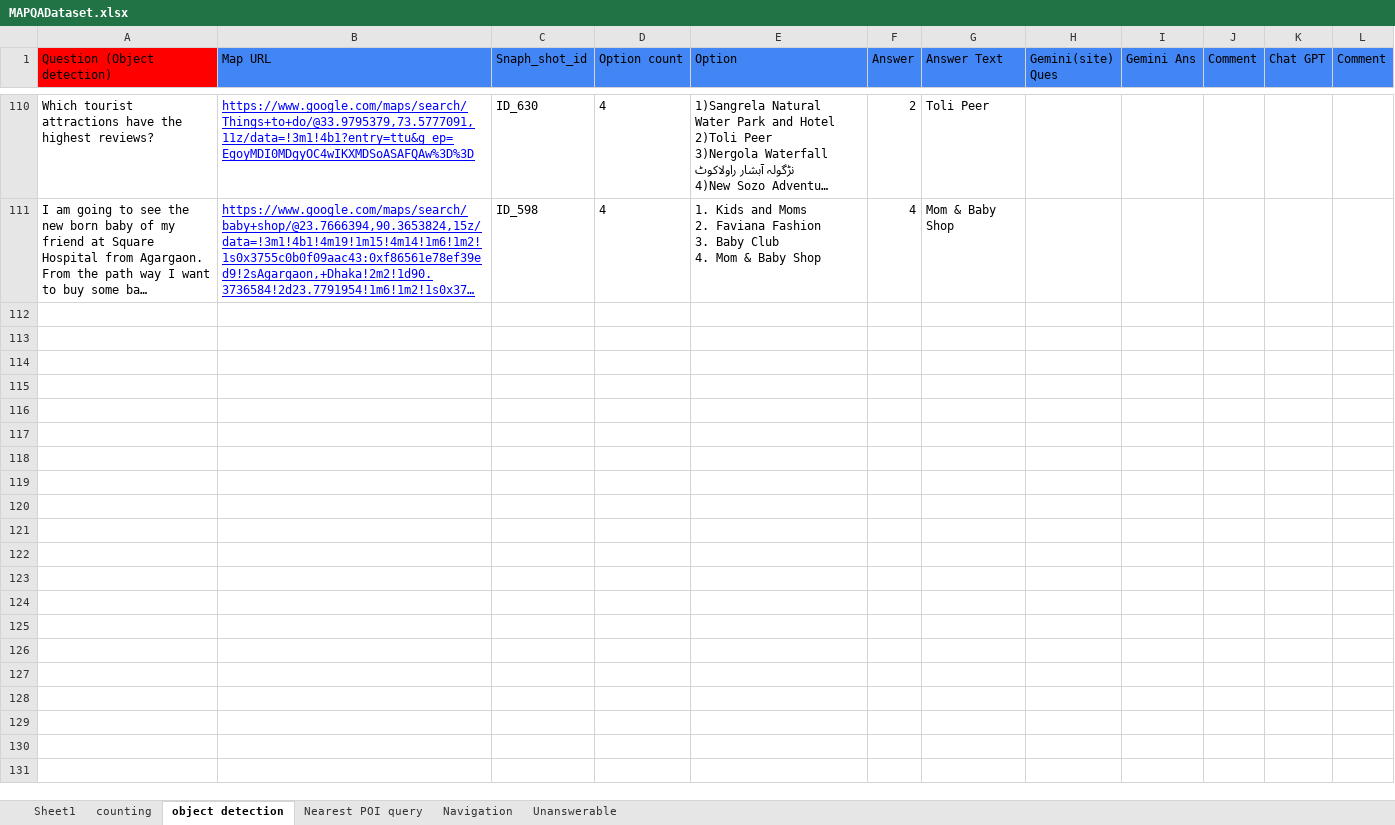
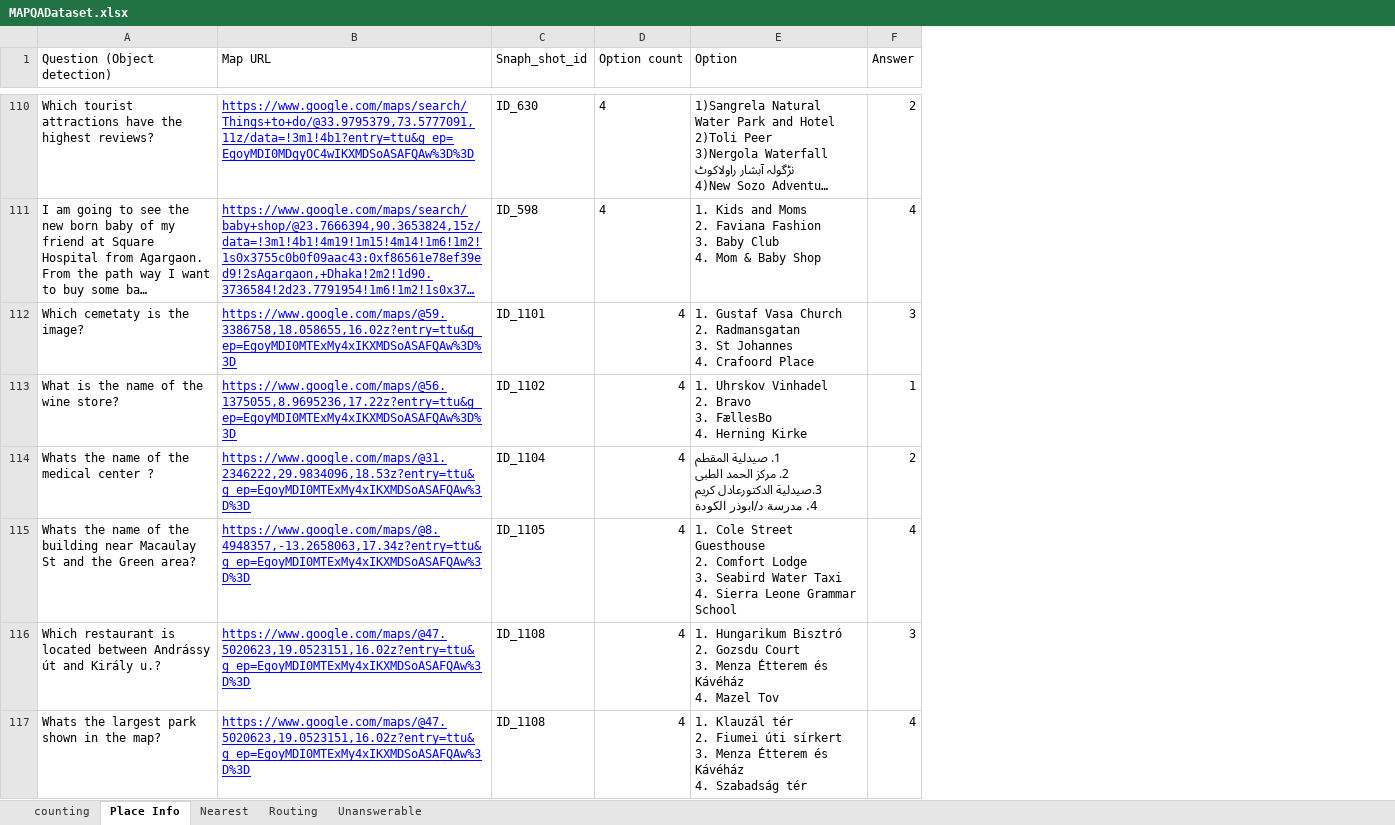
Before and after one commit to MapEval/MapEval-Visual, an Excel workbook: evaluation_codes/MAPQADataset.xlsx, sheet Place Info, drawn as a sheet; only a part is shown, gaps mark what is left out; long unchanged cells end in …; values as stored, in another font and other column widths than the file's, no borders; removed rows and columns are numbered as before the commit, all else as after; ↵ is a line break in a cell; the diff covers the shown part only; the diff names each change by its address in the sheet, - before the commit and + after, or states it on an @@ line.

```diff
--- a/evaluation_codes/MAPQADataset.xlsx (sheet Place Info)
+++ b/evaluation_codes/MAPQADataset.xlsx (sheet Place Info)
-sheet tab: object detection
+sheet tab: Place Info
-sheet tab: Nearest POI query
+sheet tab: Nearest
-sheet tab: Navigation
+sheet tab: Routing
-sheet tab: Sheet1
-column G (Answer Text), rows 110-111: Toli Peer | Mom & Baby Shop
-column H (Gemini(site) Ques), empty
-column I (Gemini Ans), empty
-column J (Comment), empty
-column K (Chat GPT), empty
-column L (Comment), empty
-A1 fill: #FF0000
+A1 fill: none
-B1:F1 fill: #4285F4
+B1:F1 fill: none
+row 112: Which cemetaty is the image? | https://www.google.com/maps/@59.3386758,18.058655,16.02z?entry=ttu&g_ep=EgoyMDI0MTExMy4xIKXMDSoASAFQAw%3D%3D | ID_1101 | 4 | 1. Gustaf Vasa Church ↵ 2. Radmansgatan ↵ 3. St Johannes ↵ 4. Crafoord Place | 3
+row 113: What is the name of the wine store? | https://www.google.com/maps/@56.1375055,8.9695236,17.22z?entry=ttu&g_ep=EgoyMDI0MTExMy4xIKXMDSoASAFQAw%3D%3D | ID_1102 | 4 | 1. Uhrskov Vinhadel ↵ 2. Bravo ↵ 3. FællesBo ↵ 4. Herning Kirke | 1
+row 114: Whats the name of the medical center ? | https://www.google.com/maps/@31.2346222,29.9834096,18.53z?entry=ttu&g_ep=EgoyMDI0MTExMy4xIKXMDSoASAFQAw%3D%3D | ID_1104 | 4 | 1. صيدلية المقطم ↵ 2. مركز الحمد الطبى ↵ 3.صيدلية الدكتورعادل كريم ↵ 4. مدرسة د/ابوذر الكودة | 2
+row 115: Whats the name of the building near Macaulay St and the Green area? | https://www.google.com/maps/@8.4948357,-13.2658063,17.34z?entry=ttu&g_ep=EgoyMDI0MTExMy4xIKXMDSoASAFQAw%3D%3D | ID_1105 | 4 | 1. Cole Street Guesthouse ↵ 2. Comfort Lodge ↵ 3. Seabird Water Taxi ↵ 4. Sierra Leone Grammar School | 4
+row 116: Which restaurant is located between Andrássy út and Király u.? | https://www.google.com/maps/@47.5020623,19.0523151,16.02z?entry=ttu&g_ep=EgoyMDI0MTExMy4xIKXMDSoASAFQAw%3D%3D | ID_1108 | 4 | 1. Hungarikum Bisztró ↵ 2. Gozsdu Court ↵ 3. Menza Étterem és Kávéház ↵ 4. Mazel Tov | 3
+row 117: Whats the largest park shown in the map? | https://www.google.com/maps/@47.5020623,19.0523151,16.02z?entry=ttu&g_ep=EgoyMDI0MTExMy4xIKXMDSoASAFQAw%3D%3D | ID_1108 | 4 | 1. Klauzál tér ↵ 2. Fiumei úti sírkert ↵ 3. Menza Étterem és Kávéház ↵ 4. Szabadság tér | 4
```
Also changed, not shown: 5 added rows elsewhere in this sheet, sheet counting, sheet Nearest, sheet Routing, sheet Unanswerable, 3 other files.
